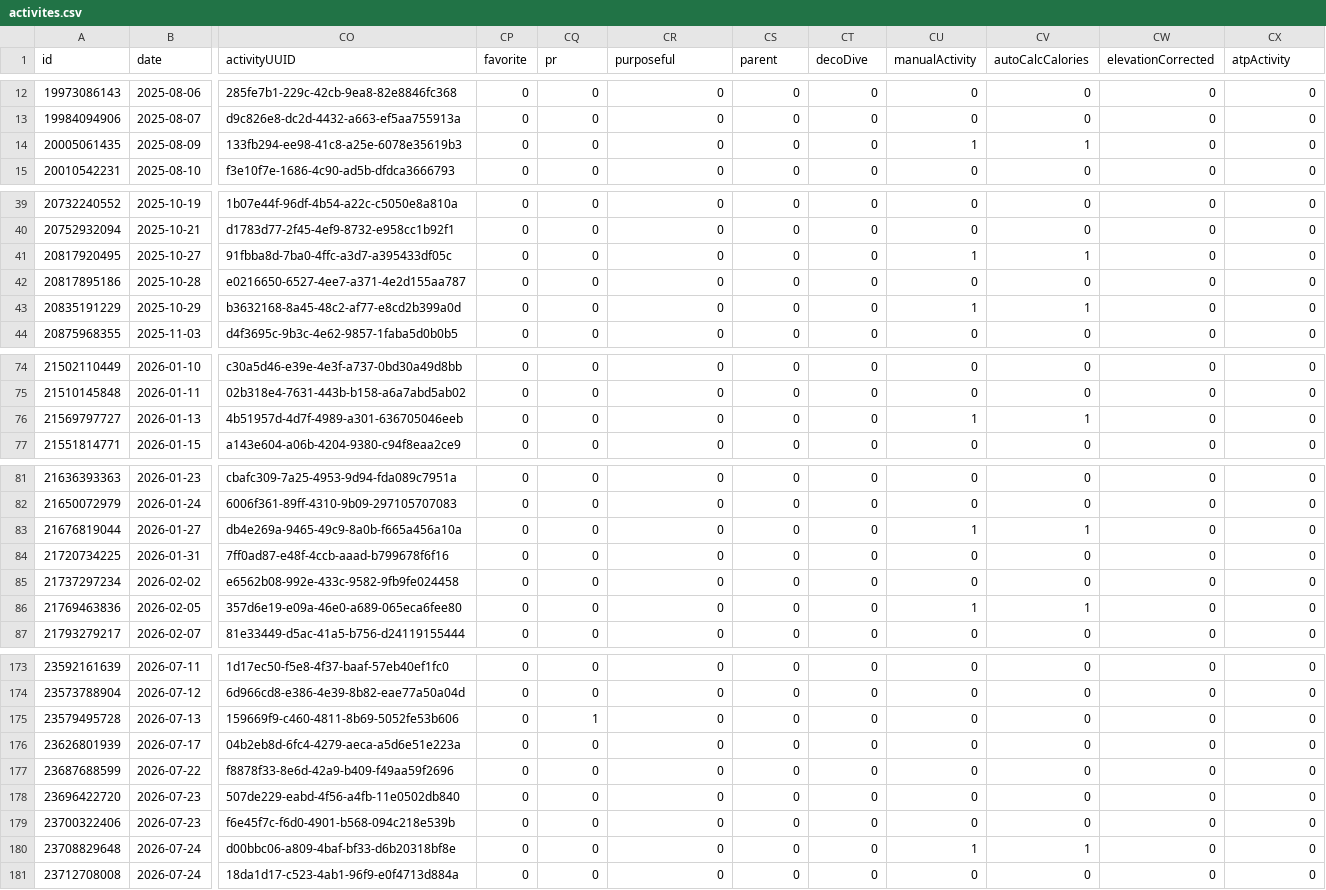
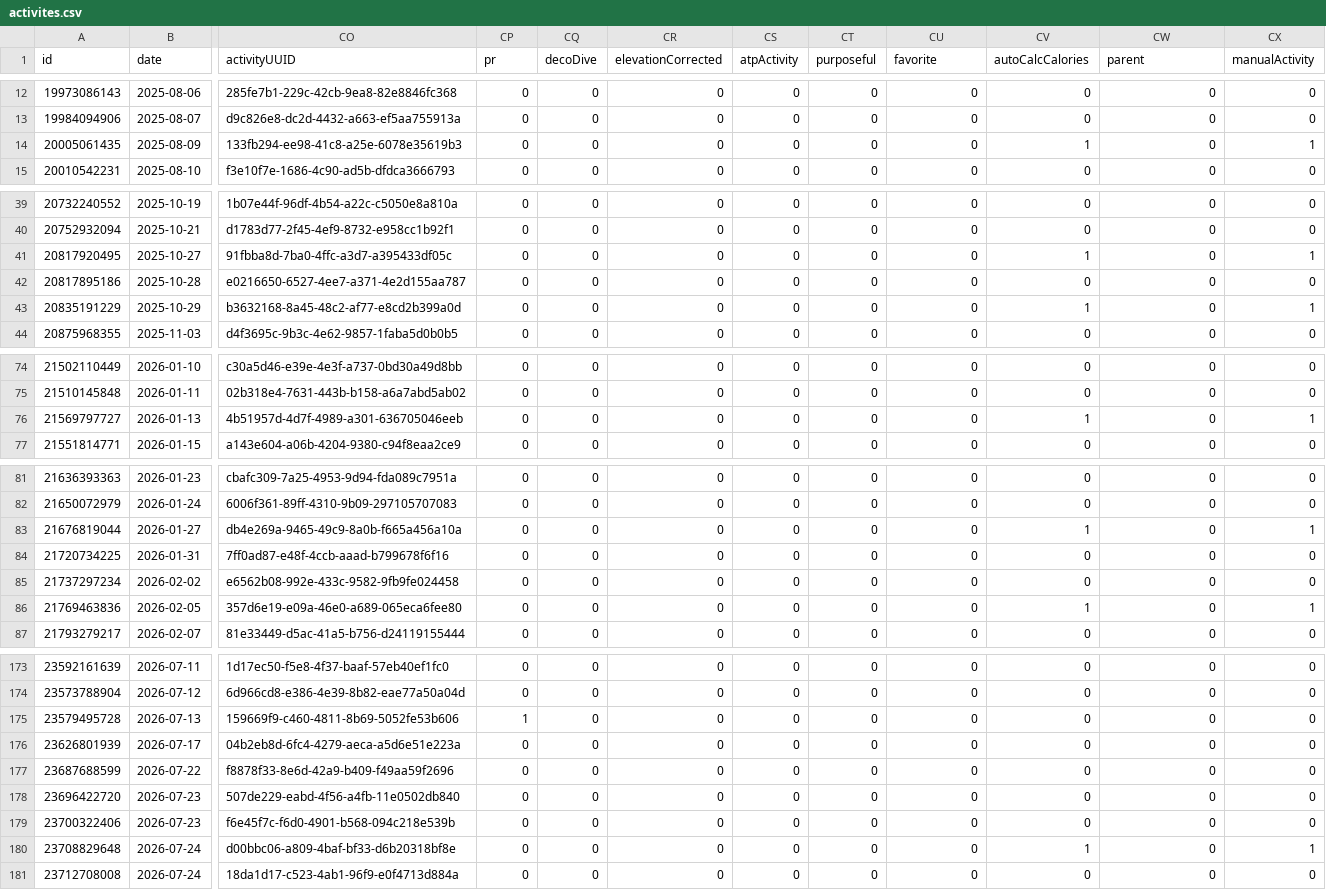
Before and after one commit to nicolasmahut-ui/garmin-data, a CSV file: activites.csv, drawn as a sheet; only a part is shown, gaps mark what is left out; the diff covers the shown part only; the diff names each change by its address in the sheet, - before the commit and + after, or states it on an @@ line.

```diff
--- a/activites.csv
+++ b/activites.csv
-CP1: favorite
+CP1: pr
-CQ1: pr
+CQ1: decoDive
-CR1: purposeful
+CR1: elevationCorrected
-CS1: parent
+CS1: atpActivity
-CT1: decoDive
+CT1: purposeful
-CU1: manualActivity
+CU1: favorite
-CW1: elevationCorrected
+CW1: parent
-CX1: atpActivity
+CX1: manualActivity
-CU14 (favorite): 1
+CU14 (favorite): 0
-CX14 (manualActivity): 0
+CX14 (manualActivity): 1
-CU41 (favorite): 1
+CU41 (favorite): 0
-CX41 (manualActivity): 0
+CX41 (manualActivity): 1
-CU43 (favorite): 1
+CU43 (favorite): 0
-CX43 (manualActivity): 0
+CX43 (manualActivity): 1
-CU76 (favorite): 1
+CU76 (favorite): 0
-CX76 (manualActivity): 0
+CX76 (manualActivity): 1
-CU83 (favorite): 1
+CU83 (favorite): 0
-CX83 (manualActivity): 0
+CX83 (manualActivity): 1
-CU86 (favorite): 1
+CU86 (favorite): 0
-CX86 (manualActivity): 0
+CX86 (manualActivity): 1
-CP175 (pr): 0
+CP175 (pr): 1
-CQ175 (decoDive): 1
+CQ175 (decoDive): 0
-CU180 (favorite): 1
+CU180 (favorite): 0
-CX180 (manualActivity): 0
+CX180 (manualActivity): 1
```
Also changed, not shown: 30 edited cells elsewhere in this file.
